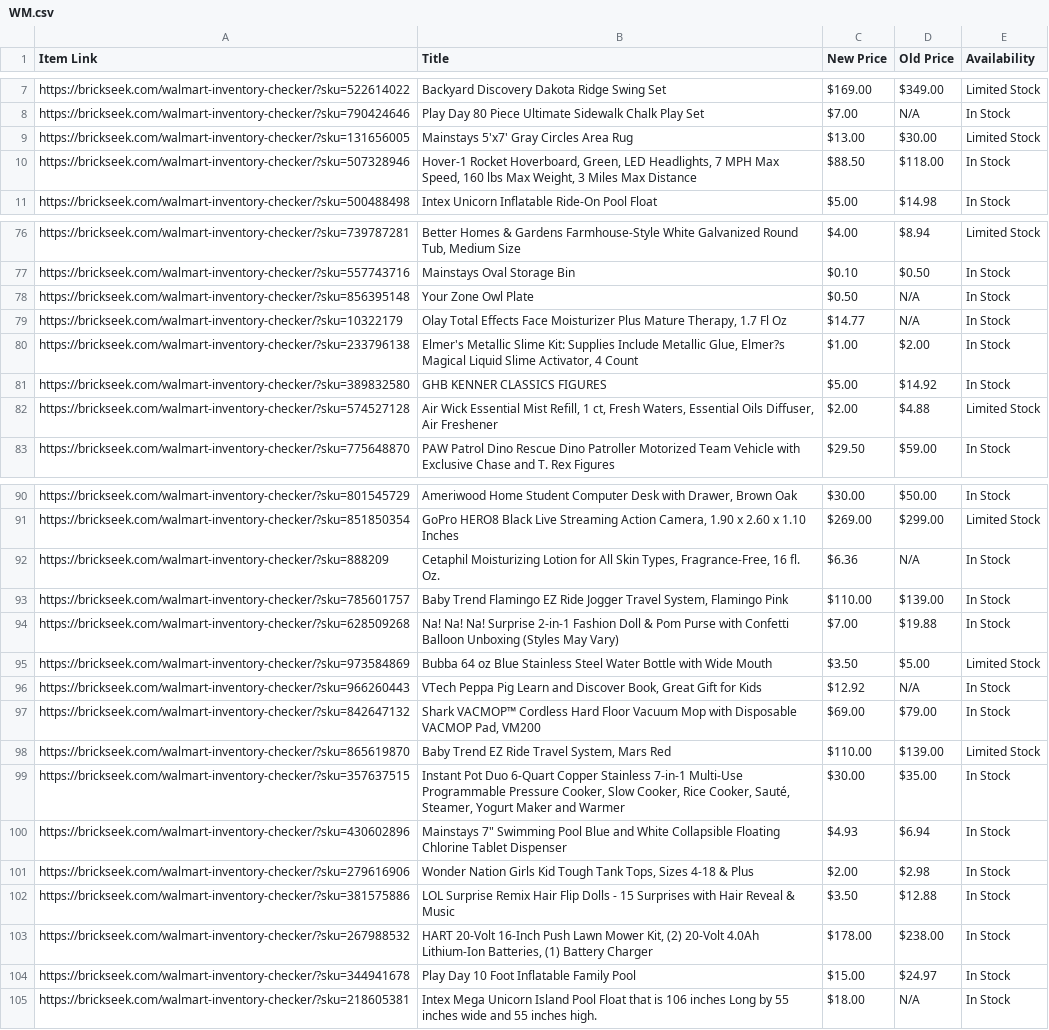
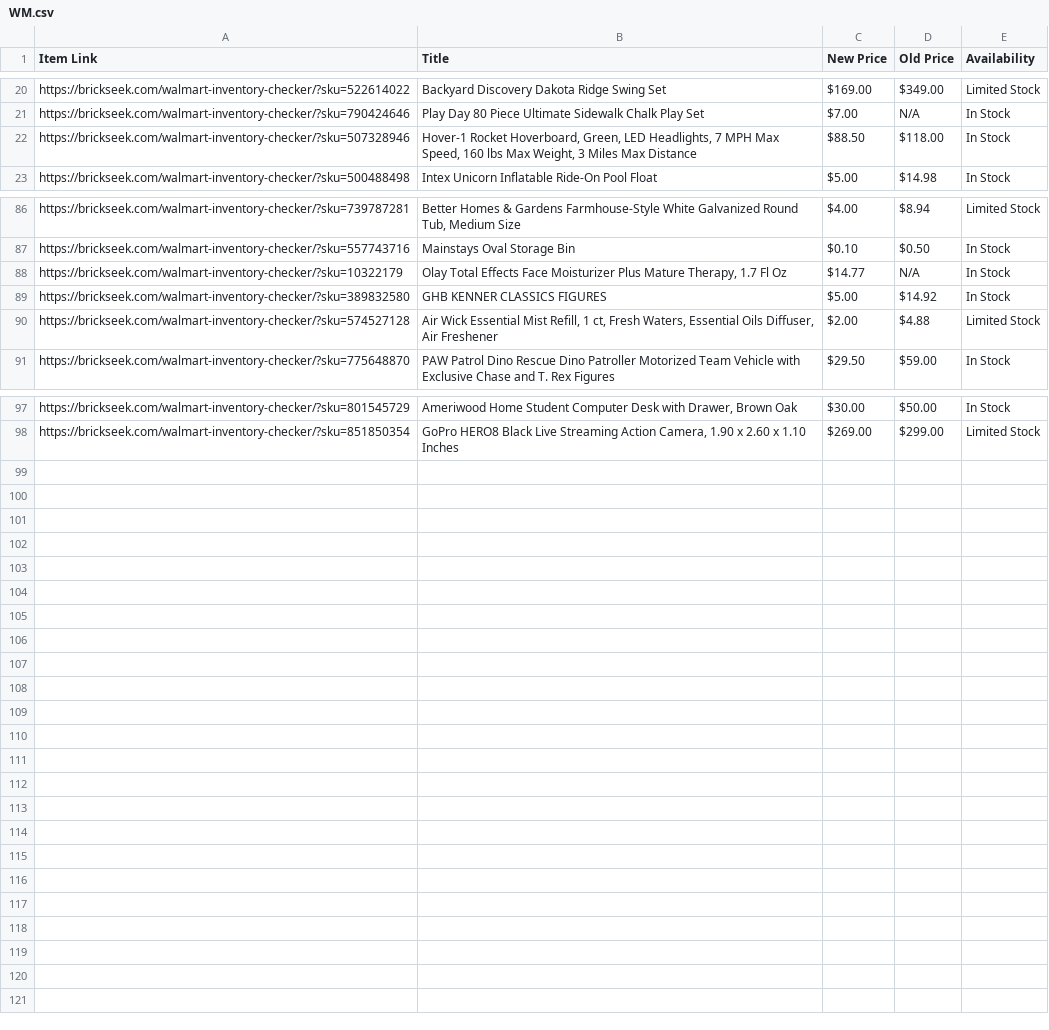
Before and after one commit to Professor42/brickseek, a CSV file: WM.csv, drawn as a sheet; only a part is shown, gaps mark what is left out; the diff covers the shown part only.

```diff
--- a/WM.csv
+++ b/WM.csv
@@ -8,3 +21,2 @@ https://brickseek.com/walmart-inventory-checker/?sku=522614022,Backyard Discover
 https://brickseek.com/walmart-inventory-checker/?sku=790424646,Play Day 80 Piece Ultimate Sidewalk Chalk Play Set,$7.00,N/A,In Stock
-https://brickseek.com/walmart-inventory-checker/?sku=131656005,Mainstays 5'x7' Gray Circles Area Rug,$13.00,$30.00,Limited Stock
 https://brickseek.com/walmart-inventory-checker/?sku=507328946,"Hover-1 Rocket Hoverboard, Green, LED Headlights, 7 MPH Max Speed, 160 lbs Max Weight, 3 Miles Max Distance",$88.50,$118.00,In Stock
@@ -77,5 +87,3 @@ https://brickseek.com/walmart-inventory-checker/?sku=739787281,"Better Homes & G
 https://brickseek.com/walmart-inventory-checker/?sku=557743716,Mainstays Oval Storage Bin,$0.10,$0.50,In Stock
-https://brickseek.com/walmart-inventory-checker/?sku=856395148,Your Zone Owl Plate,$0.50,N/A,In Stock
 https://brickseek.com/walmart-inventory-checker/?sku=10322179,"Olay Total Effects Face Moisturizer Plus Mature Therapy, 1.7 Fl Oz",$14.77,N/A,In Stock
-https://brickseek.com/walmart-inventory-checker/?sku=233796138,"Elmer's Metallic Slime Kit: Supplies Include Metallic Glue, Elmer?s Magical Liquid Slime Activator, 4 Count",$1.00,$2.00,In Stock
 https://brickseek.com/walmart-inventory-checker/?sku=389832580,GHB KENNER CLASSICS FIGURES,$5.00,$14.92,In Stock
@@ -91,15 +98 @@ https://brickseek.com/walmart-inventory-checker/?sku=801545729,"Ameriwood Home S
 https://brickseek.com/walmart-inventory-checker/?sku=851850354,"GoPro HERO8 Black Live Streaming Action Camera, 1.90 x 2.60 x 1.10 Inches",$269.00,$299.00,Limited Stock
-https://brickseek.com/walmart-inventory-checker/?sku=888209,"Cetaphil Moisturizing Lotion for All Skin Types, Fragrance-Free, 16 fl. Oz.",$6.36,N/A,In Stock
-https://brickseek.com/walmart-inventory-checker/?sku=785601757,"Baby Trend Flamingo EZ Ride Jogger Travel System, Flamingo Pink",$110.00,$139.00,In Stock
-https://brickseek.com/walmart-inventory-checker/?sku=628509268,Na! Na! Na! Surprise 2-in-1 Fashion Doll & Pom Purse with Confetti Balloon Unboxing (Styles May Vary),$7.00,$19.88,In Stock
-https://brickseek.com/walmart-inventory-checker/?sku=973584869,Bubba 64 oz Blue Stainless Steel Water Bottle with Wide Mouth,$3.50,$5.00,Limited Stock
-https://brickseek.com/walmart-inventory-checker/?sku=966260443,"VTech Peppa Pig Learn and Discover Book, Great Gift for Kids",$12.92,N/A,In Stock
-https://brickseek.com/walmart-inventory-checker/?sku=842647132,"Shark VACMOP™ Cordless Hard Floor Vacuum Mop with Disposable VACMOP Pad, VM200",$69.00,$79.00,In Stock
-https://brickseek.com/walmart-inventory-checker/?sku=865619870,"Baby Trend EZ Ride Travel System, Mars Red",$110.00,$139.00,Limited Stock
-https://brickseek.com/walmart-inventory-checker/?sku=357637515,"Instant Pot Duo 6-Quart Copper Stainless 7-in-1 Multi-Use Programmable Pressure Cooker, Slow Cooker, Rice Cooker, Sauté, Steamer, Yogurt Maker and Warmer",$30.00,$35.00,In Stock
-https://brickseek.com/walmart-inventory-checker/?sku=430602896,"Mainstays 7"" Swimming Pool Blue and White Collapsible Floating Chlorine Tablet Dispenser",$4.93,$6.94,In Stock
-https://brickseek.com/walmart-inventory-checker/?sku=279616906,"Wonder Nation Girls Kid Tough Tank Tops, Sizes 4-18 & Plus",$2.00,$2.98,In Stock
-https://brickseek.com/walmart-inventory-checker/?sku=381575886,LOL Surprise Remix Hair Flip Dolls - 15 Surprises with Hair Reveal & Music,$3.50,$12.88,In Stock
-https://brickseek.com/walmart-inventory-checker/?sku=267988532,"HART 20-Volt 16-Inch Push Lawn Mower Kit, (2) 20-Volt 4.0Ah Lithium-Ion Batteries, (1) Battery Charger",$178.00,$238.00,In Stock
-https://brickseek.com/walmart-inventory-checker/?sku=344941678,Play Day 10 Foot Inflatable Family Pool,$15.00,$24.97,In Stock
-https://brickseek.com/walmart-inventory-checker/?sku=218605381,Intex Mega Unicorn Island Pool Float that is 106 inches Long by 55 inches wide and 55 inches high.,$18.00,N/A,In Stock
```
Also changed, not shown: 13 added rows and 3 removed rows elsewhere in this file.
